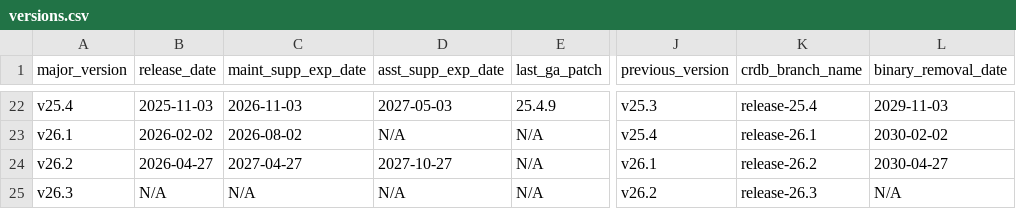
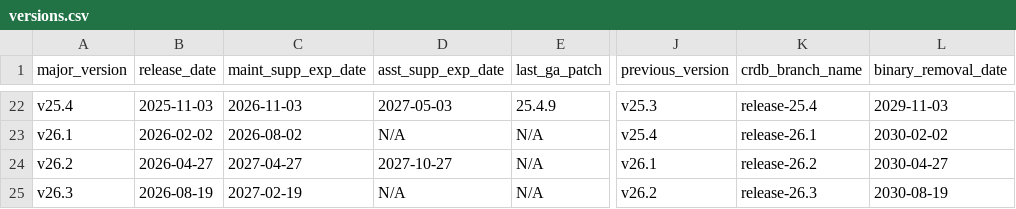
Before and after one commit to cockroachdb/docs, a CSV file: src/current/_data/versions.csv, drawn as a sheet; only a part is shown, gaps mark what is left out; the diff names each change by its address in the sheet, - before the commit and + after, or states it on an @@ line.

```diff
--- a/src/current/_data/versions.csv
+++ b/src/current/_data/versions.csv
-B25 (release_date): N/A
+B25 (release_date): 2026-08-19
-C25 (maint_supp_exp_date): N/A
+C25 (maint_supp_exp_date): 2027-02-19
-L25 (binary_removal_date): N/A
+L25 (binary_removal_date): 2030-08-19
```
